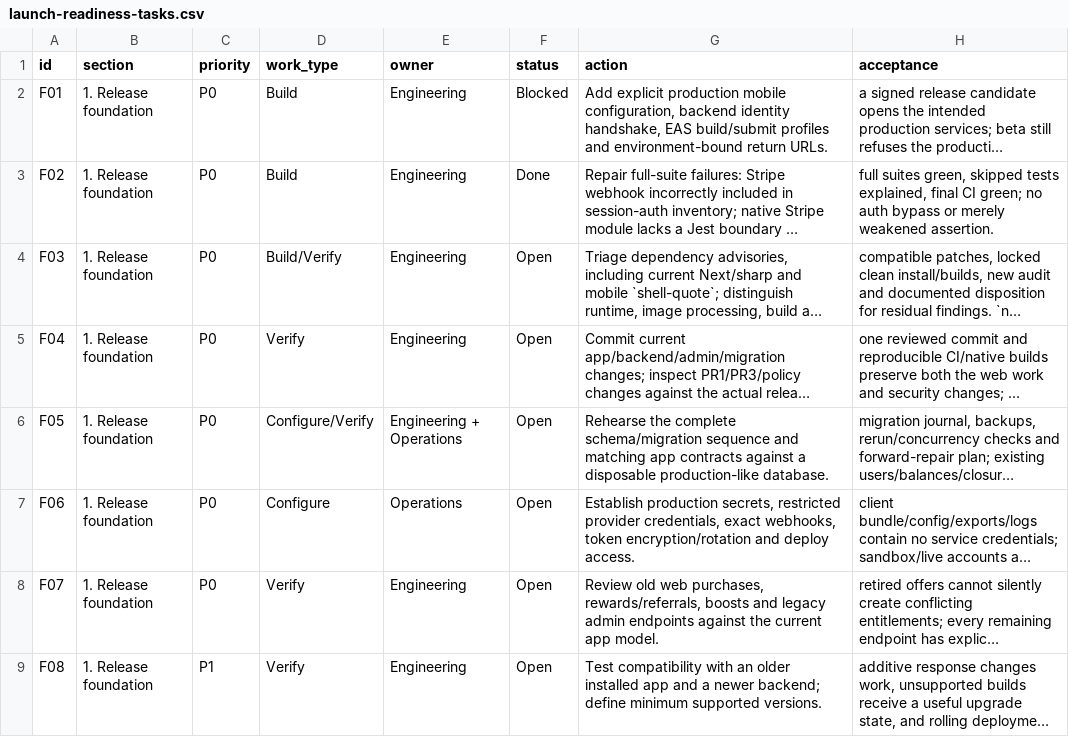
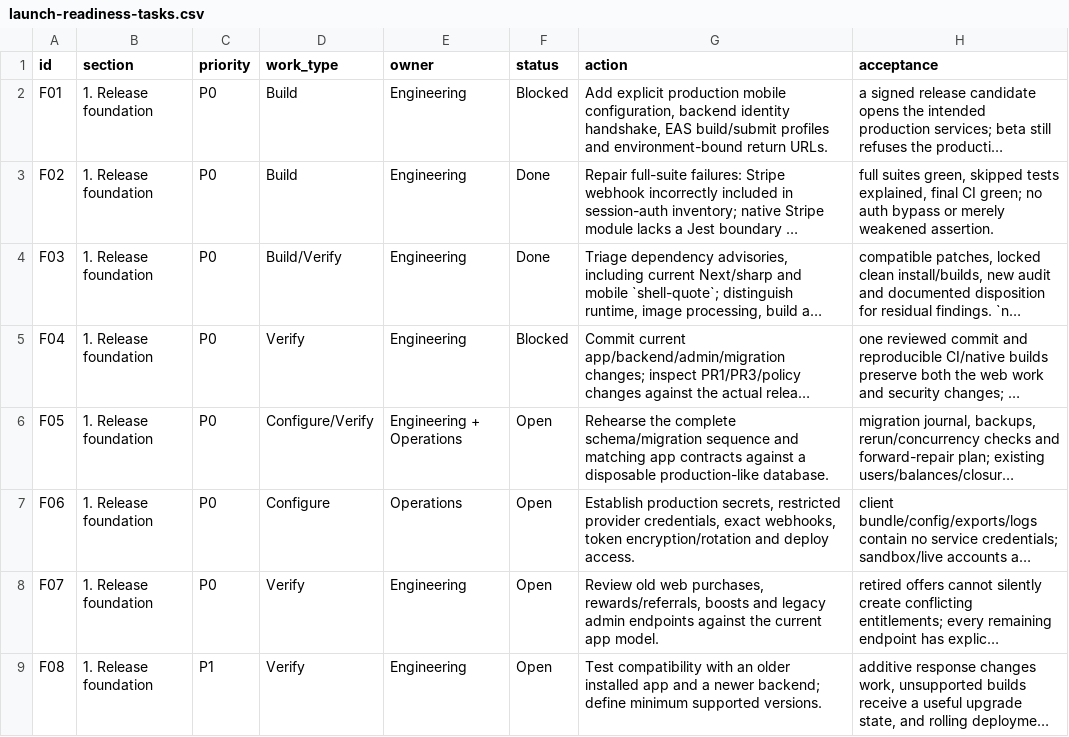
Before and after one commit to Abbsogol/the-palette, a CSV file: docs/launch-readiness-tasks.csv, drawn as a sheet; only a part is shown; long unchanged cells end in …; the diff names each change by its address in the sheet, - before the commit and + after, or states it on an @@ line.

```diff
--- a/docs/launch-readiness-tasks.csv
+++ b/docs/launch-readiness-tasks.csv
-F4 (status): Open
+F4 (status): Done
-F5 (status): Open
+F5 (status): Blocked
```
Also changed, not shown: 11 other files.
